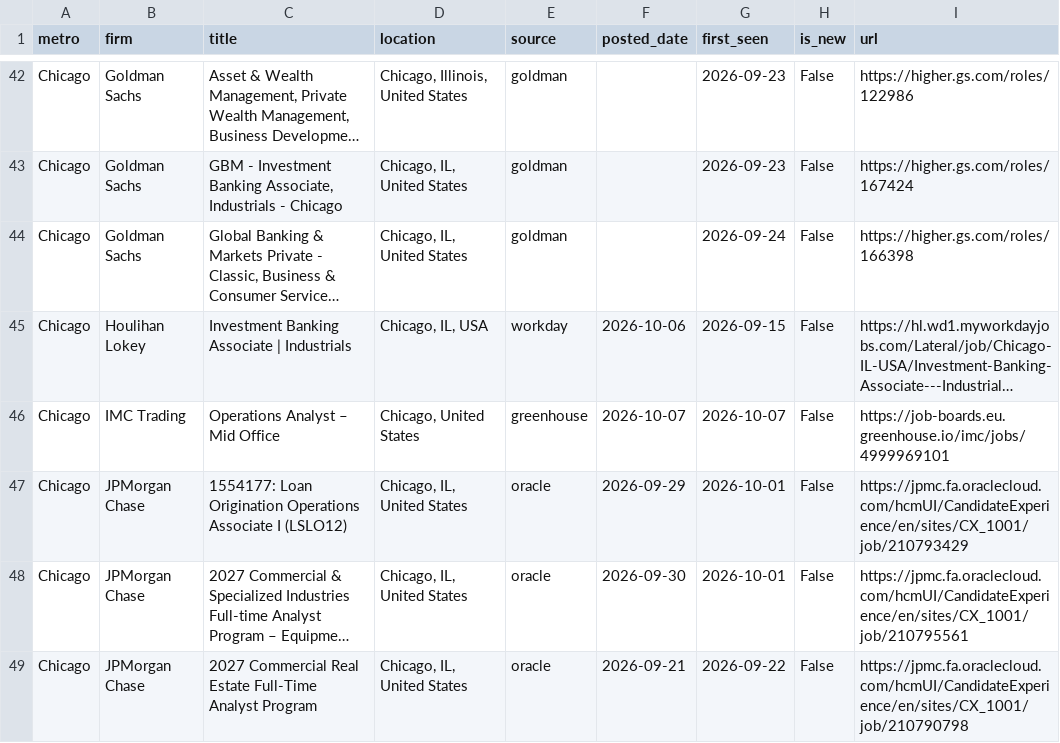
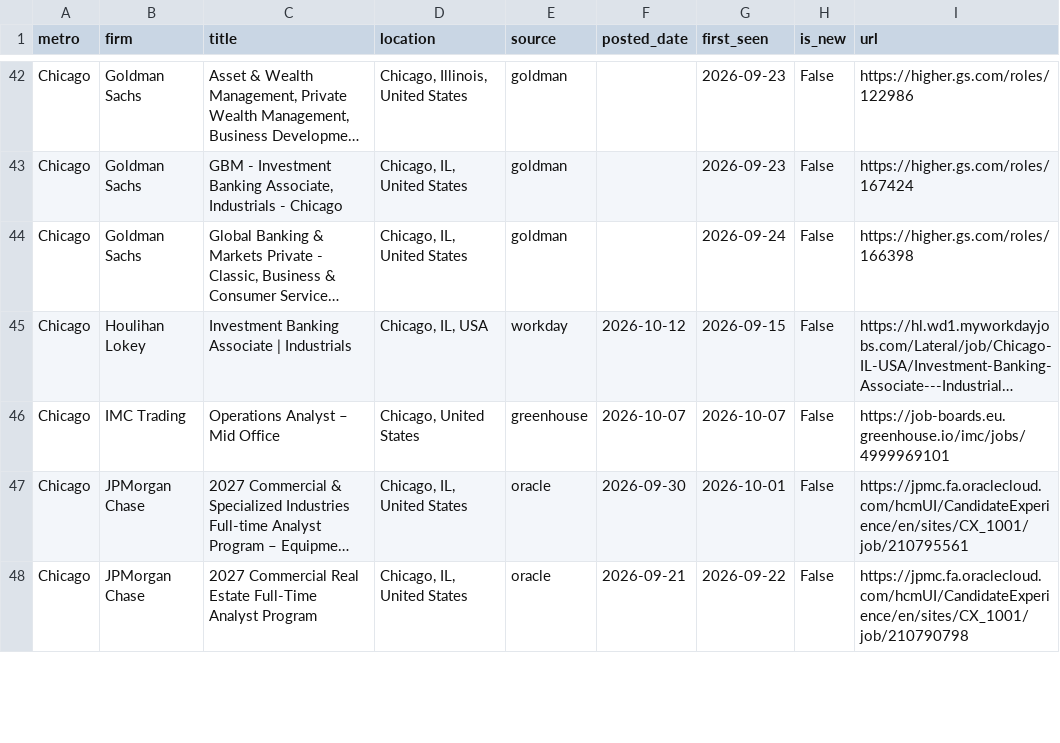
Before and after one commit to nakuljadeja08/Street-Watch, a CSV file: street_watch_jobs.csv, drawn as a sheet; only a part is shown, gaps mark what is left out; long unchanged cells end in …; removed rows and columns are numbered as before the commit, all else as after; the diff covers the shown part only; the diff names each change by its address in the sheet, - before the commit and + after, or states it on an @@ line.

```diff
--- a/street_watch_jobs.csv
+++ b/street_watch_jobs.csv
-F45 (posted_date): 2026-10-06
+F45 (posted_date): 2026-10-12
-row 47: Chicago | JPMorgan Chase | 1554177: Loan Origination Operations Associate I (LSLO12) | Chicago, IL, United States | oracle | 2026-09-29 | 2026-10-01 | False | https://jpmc.fa.oraclecloud.com/hcmUI/CandidateExperience/en/sites/CX_1001/job/210793429
```
Also changed, not shown: 9 added rows, 9 removed rows and 6 edited cells elsewhere in this file, 3 other files.
